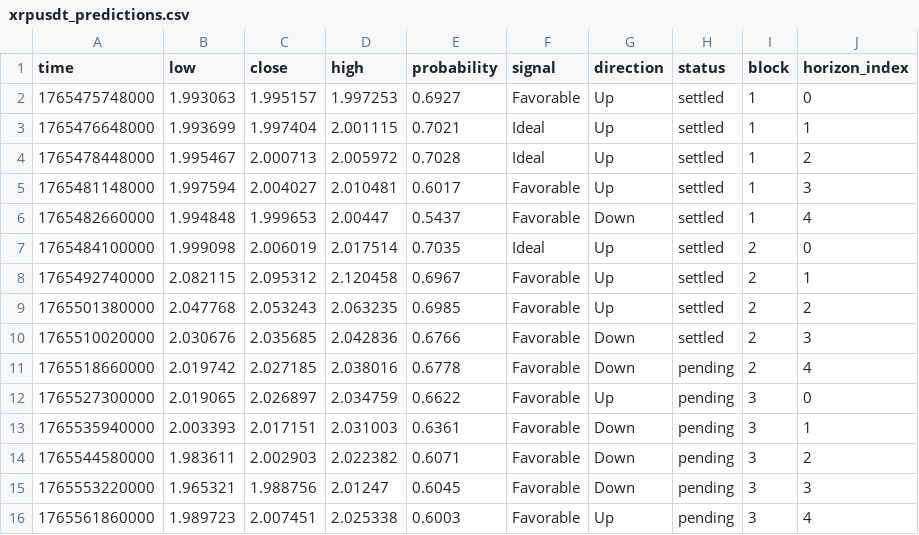
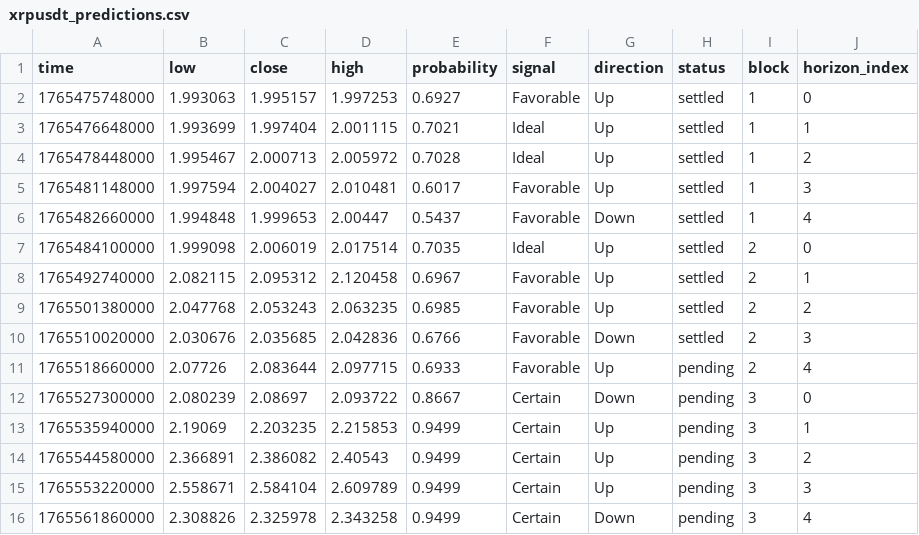
Before and after one commit to Cipherion-Market-Research/abacus-trading-view, a CSV file: data/crypto/xrpusdt_predictions.csv, drawn as a sheet.

```diff
--- a/data/crypto/xrpusdt_predictions.csv
+++ b/data/crypto/xrpusdt_predictions.csv
@@ -10,7 +10,7 @@ time,low,close,high,probability,signal,direction,status,block,horizon_index
 1765510020000,2.030676,2.035685,2.042836,0.6766,Favorable,Down,settled,2,3
-1765518660000,2.019742,2.027185,2.038016,0.6778,Favorable,Down,pending,2,4
-1765527300000,2.019065,2.026897,2.034759,0.6622,Favorable,Up,pending,3,0
-1765535940000,2.003393,2.017151,2.031003,0.6361,Favorable,Down,pending,3,1
-1765544580000,1.983611,2.002903,2.022382,0.6071,Favorable,Down,pending,3,2
-1765553220000,1.965321,1.988756,2.01247,0.6045,Favorable,Down,pending,3,3
-1765561860000,1.989723,2.007451,2.025338,0.6003,Favorable,Up,pending,3,4
+1765518660000,2.07726,2.083644,2.097715,0.6933,Favorable,Up,pending,2,4
+1765527300000,2.080239,2.08697,2.093722,0.8667,Certain,Down,pending,3,0
+1765535940000,2.19069,2.203235,2.215853,0.9499,Certain,Up,pending,3,1
+1765544580000,2.366891,2.386082,2.40543,0.9499,Certain,Up,pending,3,2
+1765553220000,2.558671,2.584104,2.609789,0.9499,Certain,Up,pending,3,3
+1765561860000,2.308826,2.325978,2.343258,0.9499,Certain,Down,pending,3,4
```
Also changed, not shown: data/crypto/atomusdt_predictions.csv, data/crypto/btcusdt_predictions.csv, 5 other files.
